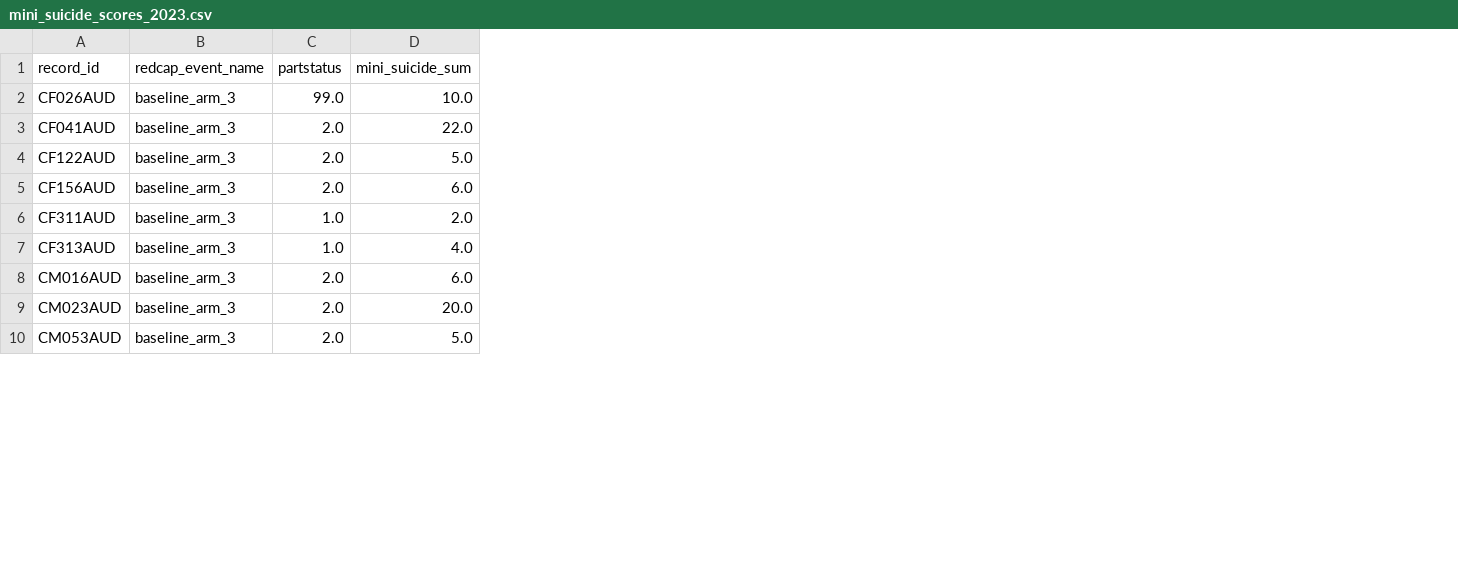
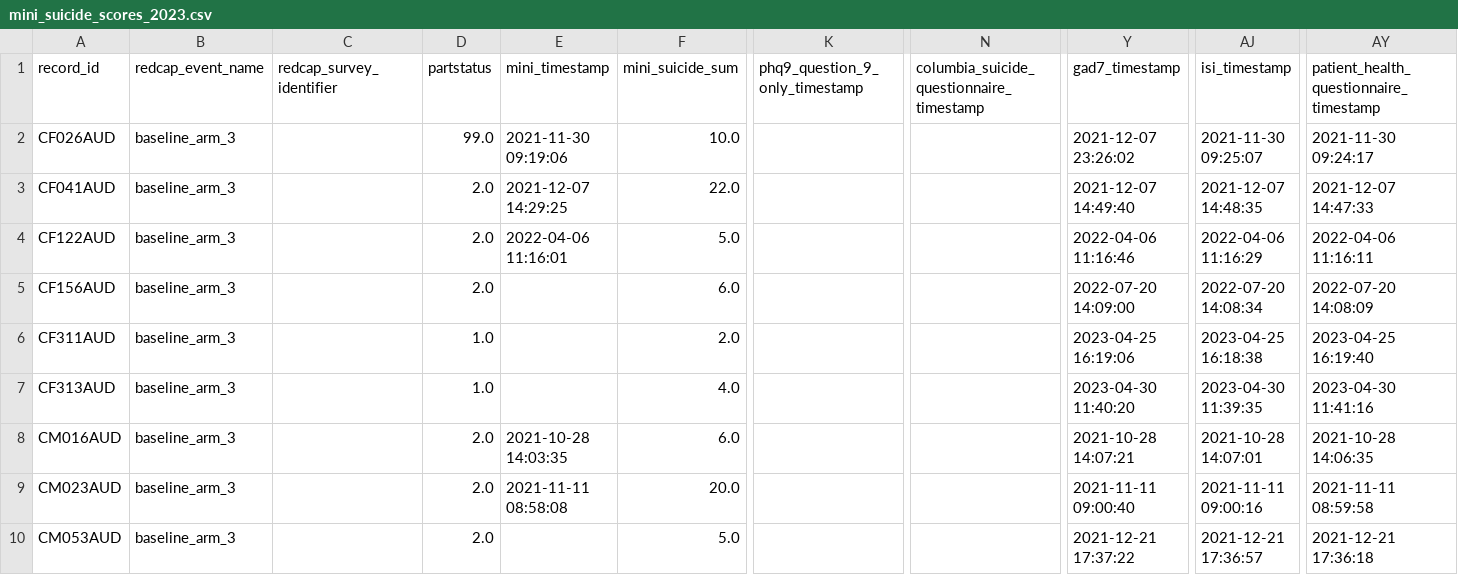
Before and after one commit to mbthompson14/HR_DSMB_2023, a CSV file: mini_suicide_scores_2023.csv, drawn as a sheet; only a part is shown, gaps mark what is left out; the diff names each change by its address in the sheet, - before the commit and + after, or states it on an @@ line.

```diff
--- a/mini_suicide_scores_2023.csv
+++ b/mini_suicide_scores_2023.csv
+column C (redcap_survey_identifier), empty
+column E (mini_timestamp), rows 2-9: 2021-11-30 09:19:06 | 2021-12-07 14:29:25 | 2022-04-06 11:16:01 |  |  |  | 2021-10-28 14:03:35 | 2021-11-11 08:58:08
+column K (phq9_question_9_only_timestamp), empty
+column N, row 1: columbia_suicide_questionnaire_timestamp
+column Y (gad7_timestamp), rows 2-10: 2021-12-07 23:26:02 | 2021-12-07 14:49:40 | 2022-04-06 11:16:46 | 2022-07-20 14:09:00 | 2023-04-25 16:19:06 | 2023-04-30 11:40:20 | 2021-10-28 14:07:21 | 2021-11-11 09:00:40 | 2021-12-21 17:37:22
+column AJ (isi_timestamp), rows 2-10: 2021-11-30 09:25:07 | 2021-12-07 14:48:35 | 2022-04-06 11:16:29 | 2022-07-20 14:08:34 | 2023-04-25 16:18:38 | 2023-04-30 11:39:35 | 2021-10-28 14:07:01 | 2021-11-11 09:00:16 | 2021-12-21 17:36:57
+column AY, rows 1-10: patient_health_questionnaire_timestamp | 2021-11-30 09:24:17 | 2021-12-07 14:47:33 | 2022-04-06 11:16:11 | 2022-07-20 14:08:09 | 2023-04-25 16:19:40 | 2023-04-30 11:41:16 | 2021-10-28 14:06:35 | 2021-11-11 08:59:58 | 2021-12-21 17:36:18
```
Also changed, not shown: 9 other files.
